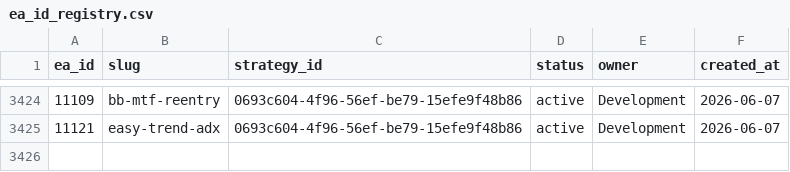
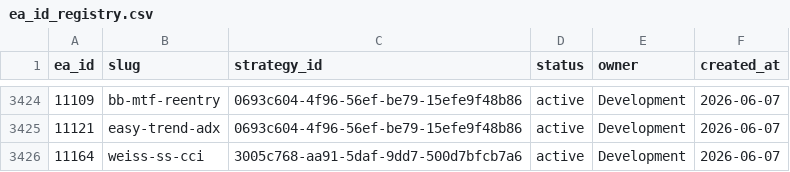
Before and after one commit to QuantMechanica/VPS-PortfolioBuild, a CSV file: framework/registry/ea_id_registry.csv, drawn as a sheet; only a part is shown, gaps mark what is left out.

```diff
--- a/framework/registry/ea_id_registry.csv
+++ b/framework/registry/ea_id_registry.csv
@@ -3425 +3425,2 @@ ea_id,slug,strategy_id,status,owner,created_at
 11121,easy-trend-adx,0693c604-4f96-56ef-be79-15efe9f48b86,active,Development,2026-06-07
+11164,weiss-ss-cci,3005c768-aa91-5daf-9dd7-500d7bfcb7a6,active,Development,2026-06-07
```
Also changed, not shown: 6 other files.
